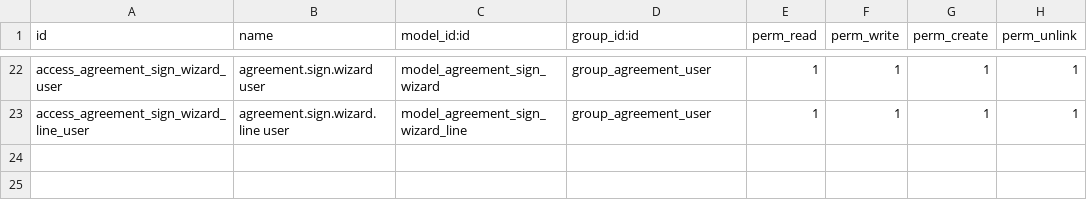
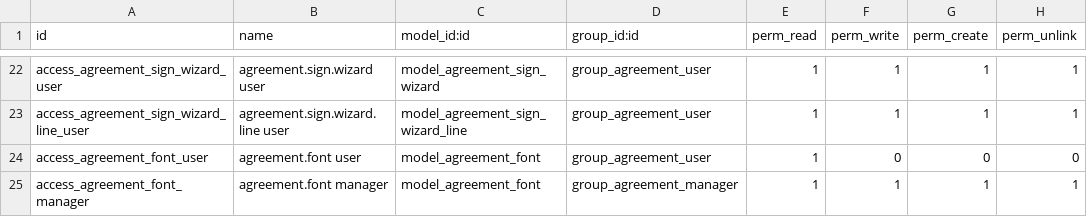
Before and after one commit to anami29/odoo-anami, a CSV file: custom_addons/agreement_management/security/ir.model.access.csv, drawn as a sheet; only a part is shown, gaps mark what is left out; the diff names each change by its address in the sheet, - before the commit and + after, or states it on an @@ line.

```diff
--- a/custom_addons/agreement_management/security/ir.model.access.csv
+++ b/custom_addons/agreement_management/security/ir.model.access.csv
+row 24: access_agreement_font_user | agreement.font user | model_agreement_font | group_agreement_user | 1 | 0 | 0 | 0
+row 25: access_agreement_font_manager | agreement.font manager | model_agreement_font | group_agreement_manager | 1 | 1 | 1 | 1
```
Also changed, not shown: 16 other files.
